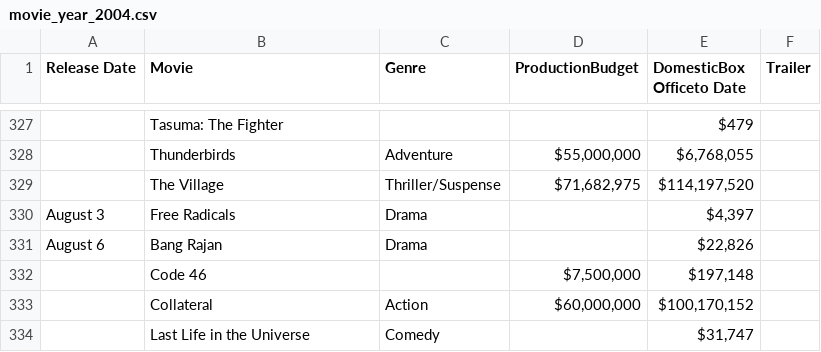
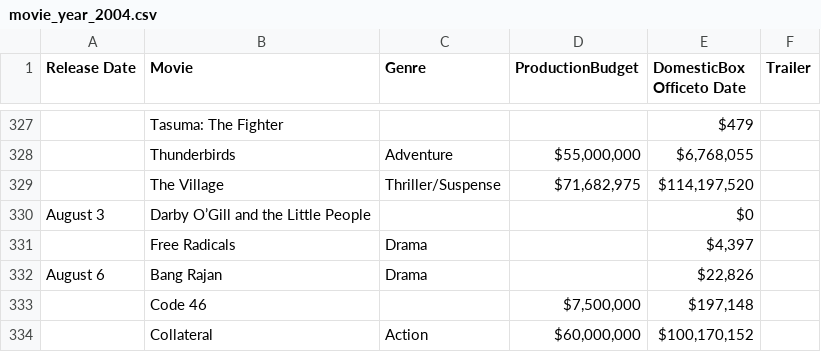
Before and after one commit to mohankri/datascience, a CSV file: rday/csv_files/movie_year_2004.csv, drawn as a sheet; only a part is shown, gaps mark what is left out; the shorter side is filled out with more unchanged rows.

```diff
--- a/rday/csv_files/movie_year_2004.csv
+++ b/rday/csv_files/movie_year_2004.csv
@@ -329,3 +329,4 @@
 "","The Village","Thriller/Suspense","$71,682,975","$114,197,520",""
-"August 3","Free Radicals","Drama","","$4,397",""
+"August 3","Darby O’Gill and the Little People","","","$0",""
+"","Free Radicals","Drama","","$4,397",""
 "August 6","Bang Rajan","Drama","","$22,826",""
```
Also changed, not shown: rday/csv_files/movie_year_2009.csv, rday/csv_files/movie_year_2015.csv, 8 other files.
